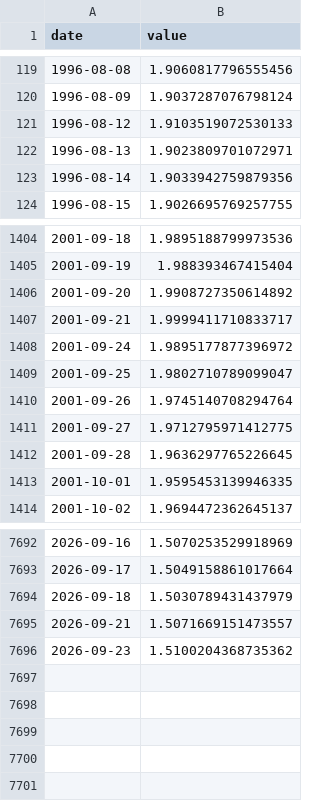
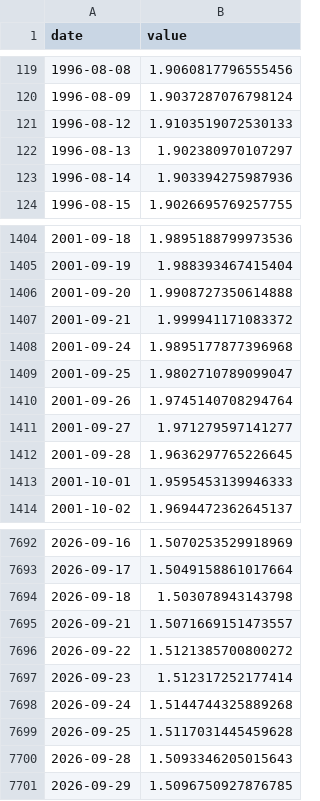
Before and after one commit to Hongjian-Xiao/market-stress, a CSV file: data/mmse_4idx.csv, drawn as a sheet; only a part is shown, gaps mark what is left out; the diff covers the shown part only.

```diff
--- a/data/mmse_4idx.csv
+++ b/data/mmse_4idx.csv
@@ -121,4 +121,4 @@ date,value
 1996-08-12,1.9103519072530133
-1996-08-13,1.9023809701072971
-1996-08-14,1.9033942759879356
+1996-08-13,1.902380970107297
+1996-08-14,1.903394275987936
 1996-08-15,1.9026695769257755
@@ -1405,10 +1405,10 @@ date,value
 2001-09-19,1.988393467415404
-2001-09-20,1.9908727350614892
-2001-09-21,1.9999411710833717
-2001-09-24,1.9895177877396972
+2001-09-20,1.9908727350614888
+2001-09-21,1.999941171083372
+2001-09-24,1.9895177877396968
 2001-09-25,1.9802710789099047
 2001-09-26,1.9745140708294764
-2001-09-27,1.9712795971412775
+2001-09-27,1.971279597141277
 2001-09-28,1.9636297765226645
-2001-10-01,1.9595453139946335
+2001-10-01,1.9595453139946333
 2001-10-02,1.9694472362645137
@@ -7693,4 +7693,9 @@ date,value
 2026-09-17,1.5049158861017664
-2026-09-18,1.5030789431437979
+2026-09-18,1.503078943143798
 2026-09-21,1.5071669151473557
-2026-09-23,1.5100204368735362
+2026-09-22,1.5121385700800272
+2026-09-23,1.512317252177414
+2026-09-24,1.5144744325889268
+2026-09-25,1.5117031445459628
+2026-09-28,1.5093346205015643
+2026-09-29,1.5096750927876785
```
Also changed, not shown: 104 edited cells elsewhere in this file, data/mse_dji.csv, data/mse_nas.csv, 11 other files.
